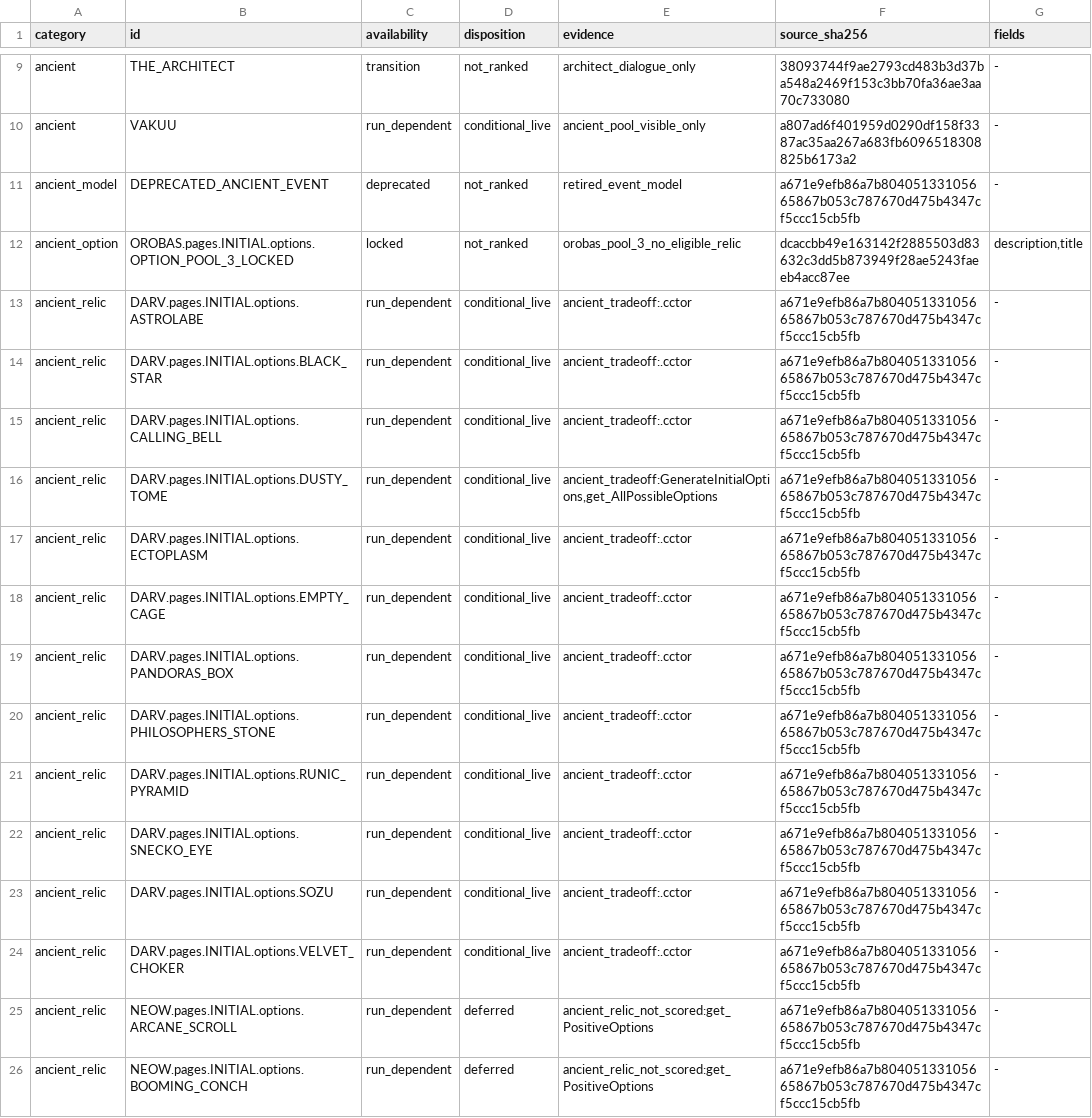
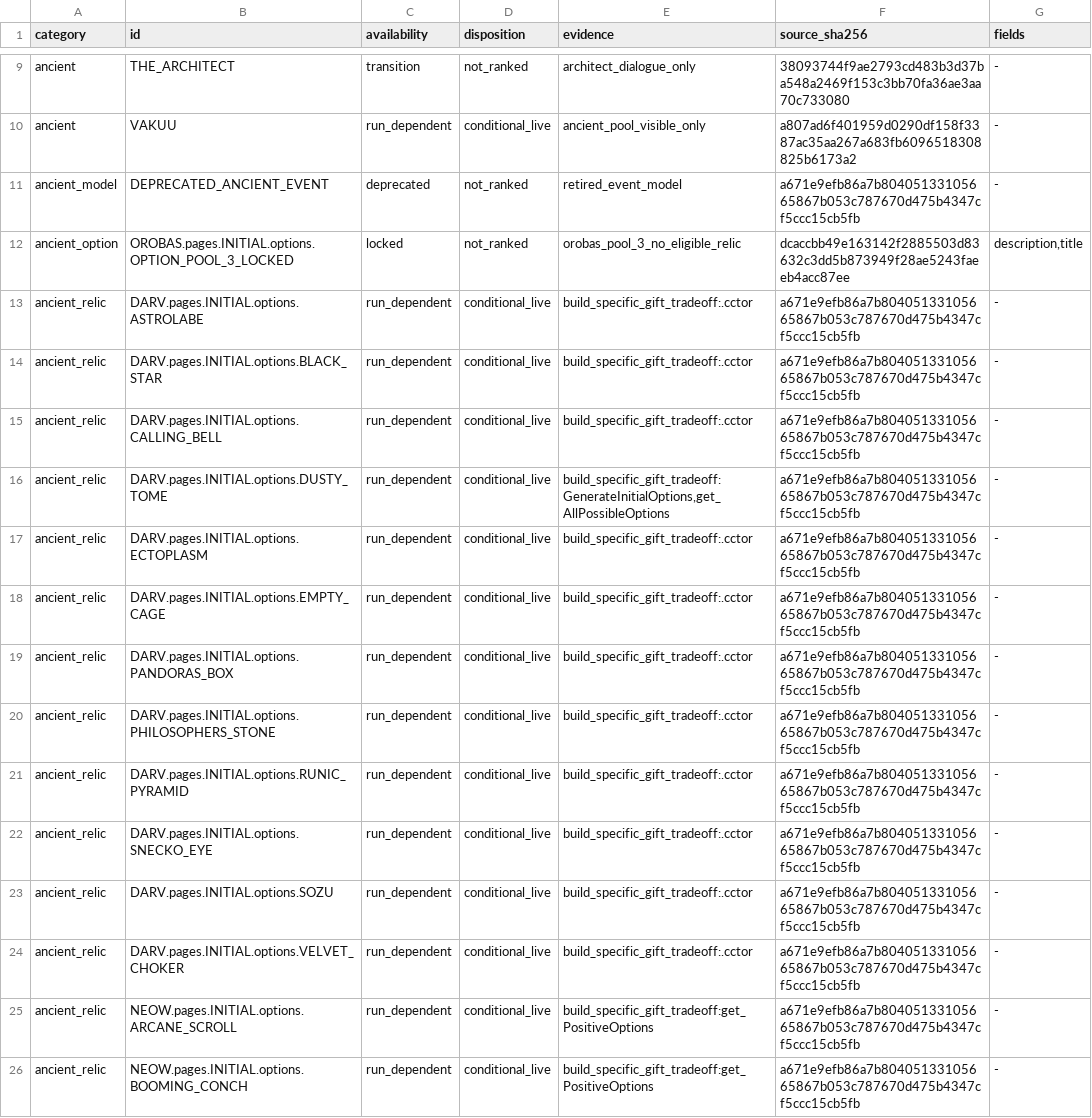
Before and after one commit to cdimartino/VakuusAgenticAuditor, a TSV file: audit/26660232/encounter-coverage.tsv, drawn as a sheet; only a part is shown, gaps mark what is left out; the diff covers the shown part only.

Commit message:
feat: recognize every audited Ancient gift offer

```diff
--- a/audit/26660232/encounter-coverage.tsv
+++ b/audit/26660232/encounter-coverage.tsv
@@ -12,15 +12,15 @@ ancient_model	DEPRECATED_ANCIENT_EVENT	deprecated	not_ranked	retired_event_model
 ancient_option	OROBAS.pages.INITIAL.options.OPTION_POOL_3_LOCKED	locked	not_ranked	orobas_pool_3_no_eligible_relic	dcaccbb49e163142f2885503d83632c3dd5b873949f28ae5243faeeb4acc87ee	description,title
-ancient_relic	DARV.pages.INITIAL.options.ASTROLABE	run_dependent	conditional_live	ancient_tradeoff:.cctor	a671e9efb86a7b80405133105665867b053c787670d475b4347cf5ccc15cb5fb	-
-ancient_relic	DARV.pages.INITIAL.options.BLACK_STAR	run_dependent	conditional_live	ancient_tradeoff:.cctor	a671e9efb86a7b80405133105665867b053c787670d475b4347cf5ccc15cb5fb	-
-ancient_relic	DARV.pages.INITIAL.options.CALLING_BELL	run_dependent	conditional_live	ancient_tradeoff:.cctor	a671e9efb86a7b80405133105665867b053c787670d475b4347cf5ccc15cb5fb	-
-ancient_relic	DARV.pages.INITIAL.options.DUSTY_TOME	run_dependent	conditional_live	ancient_tradeoff:GenerateInitialOptions,get_AllPossibleOptions	a671e9efb86a7b80405133105665867b053c787670d475b4347cf5ccc15cb5fb	-
-ancient_relic	DARV.pages.INITIAL.options.ECTOPLASM	run_dependent	conditional_live	ancient_tradeoff:.cctor	a671e9efb86a7b80405133105665867b053c787670d475b4347cf5ccc15cb5fb	-
-ancient_relic	DARV.pages.INITIAL.options.EMPTY_CAGE	run_dependent	conditional_live	ancient_tradeoff:.cctor	a671e9efb86a7b80405133105665867b053c787670d475b4347cf5ccc15cb5fb	-
-ancient_relic	DARV.pages.INITIAL.options.PANDORAS_BOX	run_dependent	conditional_live	ancient_tradeoff:.cctor	a671e9efb86a7b80405133105665867b053c787670d475b4347cf5ccc15cb5fb	-
-ancient_relic	DARV.pages.INITIAL.options.PHILOSOPHERS_STONE	run_dependent	conditional_live	ancient_tradeoff:.cctor	a671e9efb86a7b80405133105665867b053c787670d475b4347cf5ccc15cb5fb	-
-ancient_relic	DARV.pages.INITIAL.options.RUNIC_PYRAMID	run_dependent	conditional_live	ancient_tradeoff:.cctor	a671e9efb86a7b80405133105665867b053c787670d475b4347cf5ccc15cb5fb	-
-ancient_relic	DARV.pages.INITIAL.options.SNECKO_EYE	run_dependent	conditional_live	ancient_tradeoff:.cctor	a671e9efb86a7b80405133105665867b053c787670d475b4347cf5ccc15cb5fb	-
-ancient_relic	DARV.pages.INITIAL.options.SOZU	run_dependent	conditional_live	ancient_tradeoff:.cctor	a671e9efb86a7b80405133105665867b053c787670d475b4347cf5ccc15cb5fb	-
-ancient_relic	DARV.pages.INITIAL.options.VELVET_CHOKER	run_dependent	conditional_live	ancient_tradeoff:.cctor	a671e9efb86a7b80405133105665867b053c787670d475b4347cf5ccc15cb5fb	-
-ancient_relic	NEOW.pages.INITIAL.options.ARCANE_SCROLL	run_dependent	deferred	ancient_relic_not_scored:get_PositiveOptions	a671e9efb86a7b80405133105665867b053c787670d475b4347cf5ccc15cb5fb	-
-ancient_relic	NEOW.pages.INITIAL.options.BOOMING_CONCH	run_dependent	deferred	ancient_relic_not_scored:get_PositiveOptions	a671e9efb86a7b80405133105665867b053c787670d475b4347cf5ccc15cb5fb	-
+ancient_relic	DARV.pages.INITIAL.options.ASTROLABE	run_dependent	conditional_live	build_specific_gift_tradeoff:.cctor	a671e9efb86a7b80405133105665867b053c787670d475b4347cf5ccc15cb5fb	-
+ancient_relic	DARV.pages.INITIAL.options.BLACK_STAR	run_dependent	conditional_live	build_specific_gift_tradeoff:.cctor	a671e9efb86a7b80405133105665867b053c787670d475b4347cf5ccc15cb5fb	-
+ancient_relic	DARV.pages.INITIAL.options.CALLING_BELL	run_dependent	conditional_live	build_specific_gift_tradeoff:.cctor	a671e9efb86a7b80405133105665867b053c787670d475b4347cf5ccc15cb5fb	-
+ancient_relic	DARV.pages.INITIAL.options.DUSTY_TOME	run_dependent	conditional_live	build_specific_gift_tradeoff:GenerateInitialOptions,get_AllPossibleOptions	a671e9efb86a7b80405133105665867b053c787670d475b4347cf5ccc15cb5fb	-
+ancient_relic	DARV.pages.INITIAL.options.ECTOPLASM	run_dependent	conditional_live	build_specific_gift_tradeoff:.cctor	a671e9efb86a7b80405133105665867b053c787670d475b4347cf5ccc15cb5fb	-
+ancient_relic	DARV.pages.INITIAL.options.EMPTY_CAGE	run_dependent	conditional_live	build_specific_gift_tradeoff:.cctor	a671e9efb86a7b80405133105665867b053c787670d475b4347cf5ccc15cb5fb	-
+ancient_relic	DARV.pages.INITIAL.options.PANDORAS_BOX	run_dependent	conditional_live	build_specific_gift_tradeoff:.cctor	a671e9efb86a7b80405133105665867b053c787670d475b4347cf5ccc15cb5fb	-
+ancient_relic	DARV.pages.INITIAL.options.PHILOSOPHERS_STONE	run_dependent	conditional_live	build_specific_gift_tradeoff:.cctor	a671e9efb86a7b80405133105665867b053c787670d475b4347cf5ccc15cb5fb	-
+ancient_relic	DARV.pages.INITIAL.options.RUNIC_PYRAMID	run_dependent	conditional_live	build_specific_gift_tradeoff:.cctor	a671e9efb86a7b80405133105665867b053c787670d475b4347cf5ccc15cb5fb	-
+ancient_relic	DARV.pages.INITIAL.options.SNECKO_EYE	run_dependent	conditional_live	build_specific_gift_tradeoff:.cctor	a671e9efb86a7b80405133105665867b053c787670d475b4347cf5ccc15cb5fb	-
+ancient_relic	DARV.pages.INITIAL.options.SOZU	run_dependent	conditional_live	build_specific_gift_tradeoff:.cctor	a671e9efb86a7b80405133105665867b053c787670d475b4347cf5ccc15cb5fb	-
+ancient_relic	DARV.pages.INITIAL.options.VELVET_CHOKER	run_dependent	conditional_live	build_specific_gift_tradeoff:.cctor	a671e9efb86a7b80405133105665867b053c787670d475b4347cf5ccc15cb5fb	-
+ancient_relic	NEOW.pages.INITIAL.options.ARCANE_SCROLL	run_dependent	conditional_live	build_specific_gift_tradeoff:get_PositiveOptions	a671e9efb86a7b80405133105665867b053c787670d475b4347cf5ccc15cb5fb	-
+ancient_relic	NEOW.pages.INITIAL.options.BOOMING_CONCH	run_dependent	conditional_live	build_specific_gift_tradeoff:get_PositiveOptions	a671e9efb86a7b80405133105665867b053c787670d475b4347cf5ccc15cb5fb	-
```
Also changed, not shown: 182 edited cells elsewhere in this file, 10 other files.
